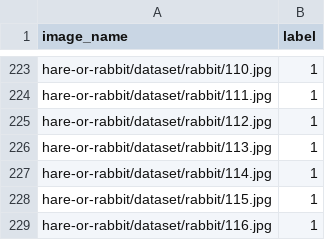
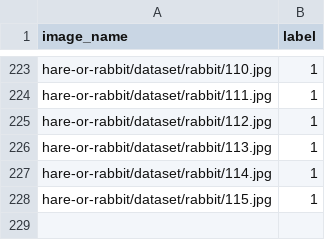
Before and after one commit to leticiap/hare-or-rabbit, a CSV file: dataset.csv, drawn as a sheet; only a part is shown, gaps mark what is left out.

Commit message:
removed one rabbit reference

```diff
--- a/dataset.csv
+++ b/dataset.csv
@@ -228,2 +228 @@ hare-or-rabbit/dataset/rabbit/114.jpg,1
 hare-or-rabbit/dataset/rabbit/115.jpg,1
-hare-or-rabbit/dataset/rabbit/116.jpg,1
```
Also changed, not shown: 2 other files.
